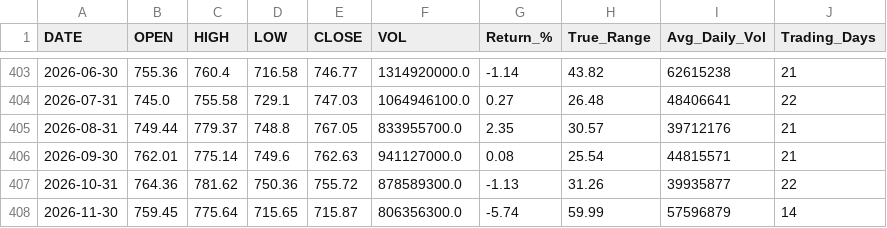
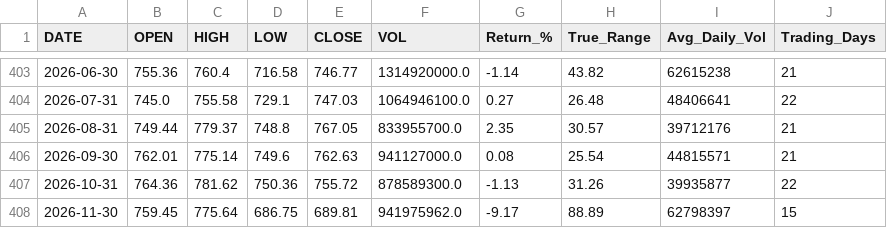
Before and after one commit to timkosuge/SPY-TRACKER-V3, a CSV file: data/SPY_monthly.csv, drawn as a sheet; only a part is shown, gaps mark what is left out.

```diff
--- a/data/SPY_monthly.csv
+++ b/data/SPY_monthly.csv
@@ -407,2 +407,2 @@ DATE,OPEN,HIGH,LOW,CLOSE,VOL,Return_%,True_Range,Avg_Daily_Vol,Trading_Days
 2026-10-31,764.36,781.62,750.36,755.72,878589300.0,-1.13,31.26,39935877,22
-2026-11-30,759.45,775.64,715.65,715.87,806356300.0,-5.74,59.99,57596879,14
+2026-11-30,759.45,775.64,686.75,689.81,941975962.0,-9.17,88.89,62798397,15
```
Also changed, not shown: data/SPY_weekly.csv, data/SPY_yearly.csv, 29 other files.
